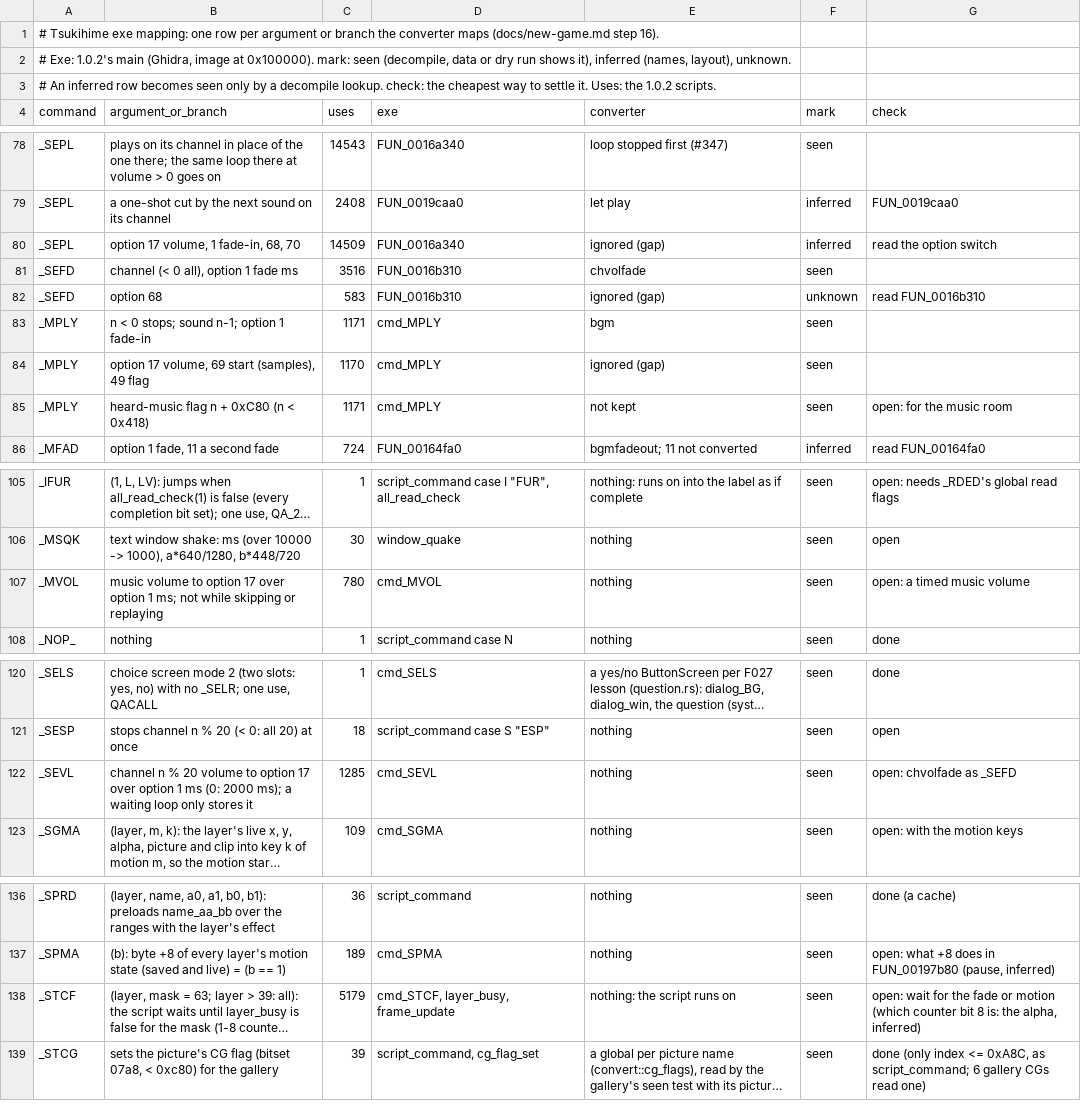
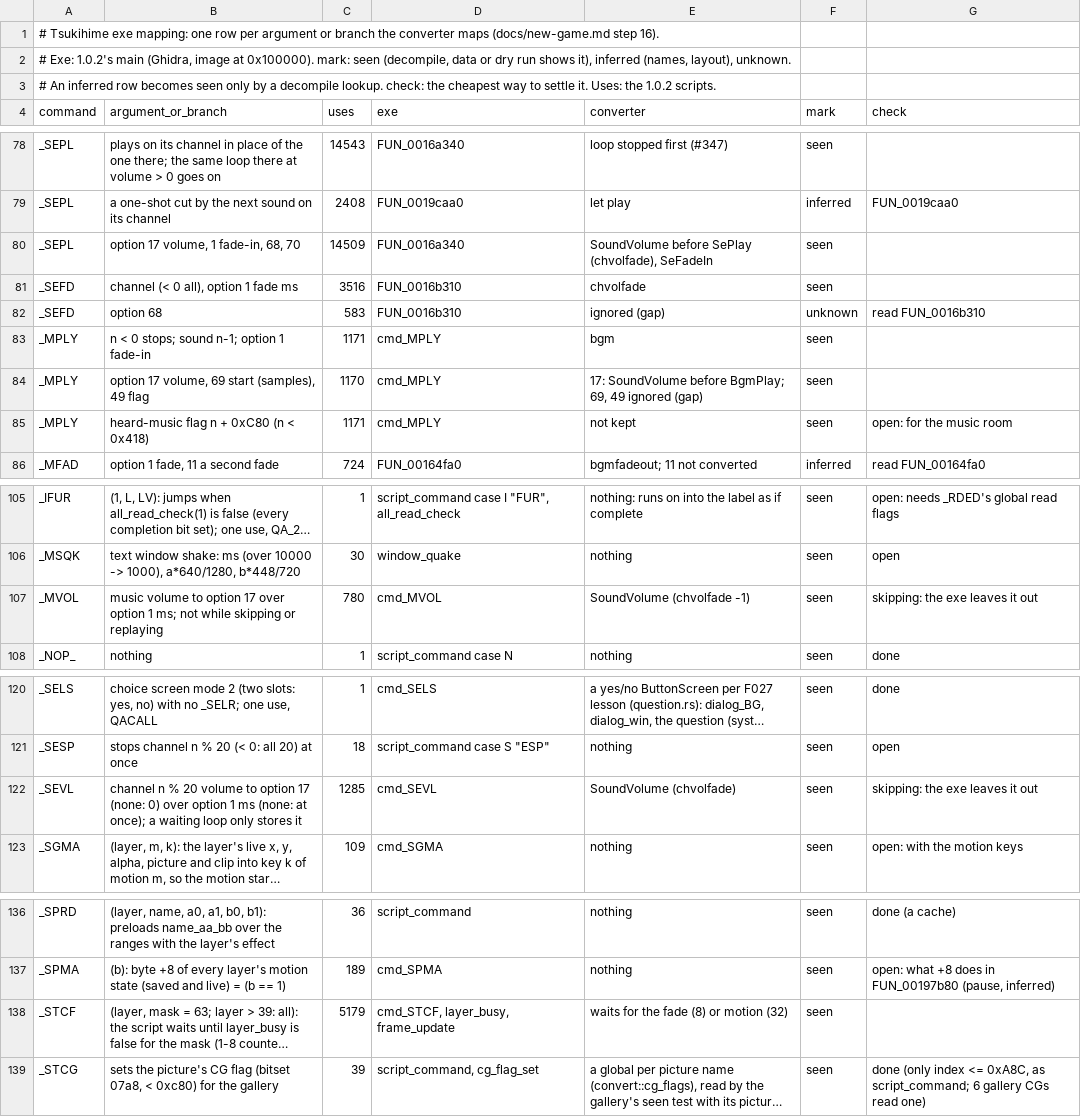
Before and after one commit to blankiekun/conscripter-convert, a TSV file: docs/games/tsukihime.findings.tsv, drawn as a sheet; only a part is shown, gaps mark what is left out; long unchanged cells end in …; the diff names each change by its address in the sheet, - before the commit and + after, or states it on an @@ line.

Commit message:
Tsukihime: sound volumes and their fades (_SEPL/_MPLY 17, _SEVL, _MVOL)
Option 17 is the volume a sound or the music starts at, _SEVL/_MVOL fade a channel or the music to it over option 1 ms; all as chvolfade. Doc: the stale _STCF open item dropped.

```diff
--- a/docs/games/tsukihime.findings.tsv
+++ b/docs/games/tsukihime.findings.tsv
-E80 (converter): ignored (gap)
+E80 (converter): SoundVolume before SePlay (chvolfade), SeFadeIn
-F80 (mark): inferred
+F80 (mark): seen
-G80 (check): read the option switch
+G80 (check): (empty)
-E84 (converter): ignored (gap)
+E84 (converter): 17: SoundVolume before BgmPlay; 69, 49 ignored (gap)
-E107 (converter): nothing
+E107 (converter): SoundVolume (chvolfade -1)
-G107 (check): open: a timed music volume
+G107 (check): skipping: the exe leaves it out
-B122 (argument_or_branch): …option 17 over option 1 ms (0: 2000 ms); a waiting…
+B122 (argument_or_branch): …option 17 (none: 0) over option 1 ms (none: at once); a waiting…
-E122 (converter): nothing
+E122 (converter): SoundVolume (chvolfade)
-G122 (check): open: chvolfade as _SEFD
+G122 (check): skipping: the exe leaves it out
-E138 (converter): nothing: the script runs on
+E138 (converter): waits for the fade (8) or motion (32)
-G138 (check): open: wait for the fade or motion (which counter bit 8 is: the alpha, inferred)
+G138 (check): (empty)
```
Also changed, not shown: 4 other files.
